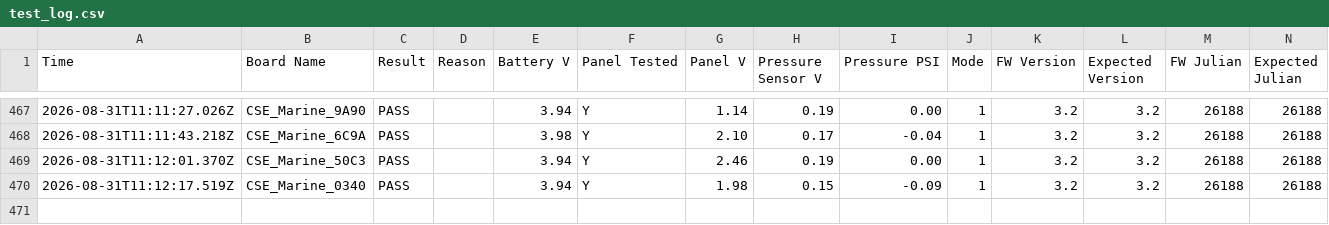
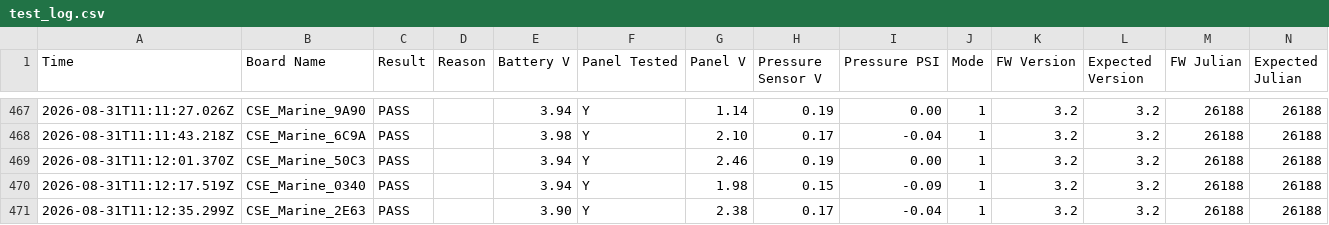
Before and after one commit to gmiedema-cse/Westshore-Testing-Log, a CSV file: test_log.csv, drawn as a sheet; only a part is shown, gaps mark what is left out.

Commit message:
Update test log (470 results)

```diff
--- a/test_log.csv
+++ b/test_log.csv
@@ -470 +470,2 @@ Time,Board Name,Result,Reason,Battery V,Panel Tested,Panel V,Pressure Sensor V,P
 2026-08-31T11:12:17.519Z,CSE_Marine_0340,PASS,,3.94,Y,1.98,0.15,-0.09,1,3.2,3.2,26188,26188
+2026-08-31T11:12:35.299Z,CSE_Marine_2E63,PASS,,3.90,Y,2.38,0.17,-0.04,1,3.2,3.2,26188,26188
```
